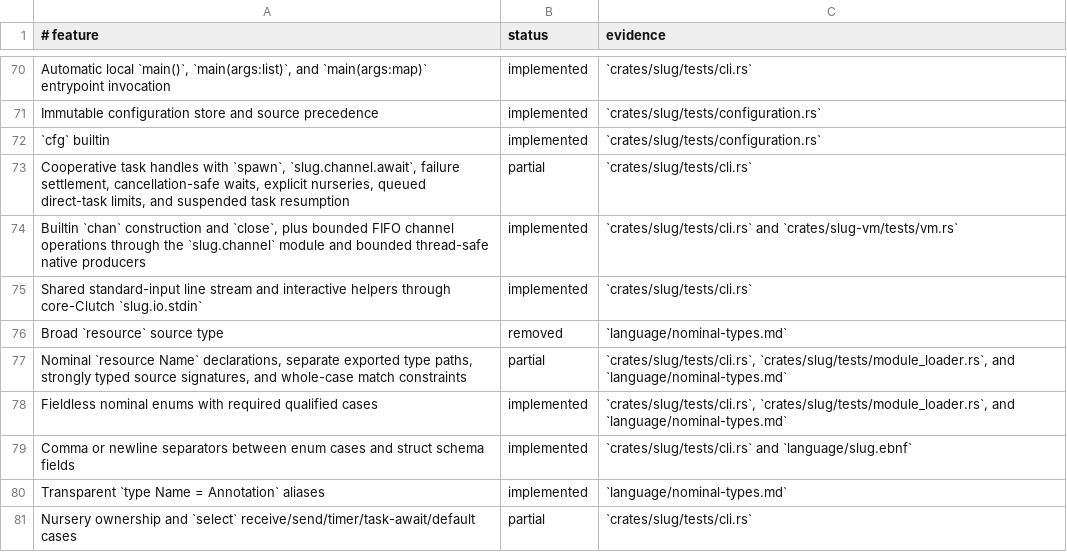
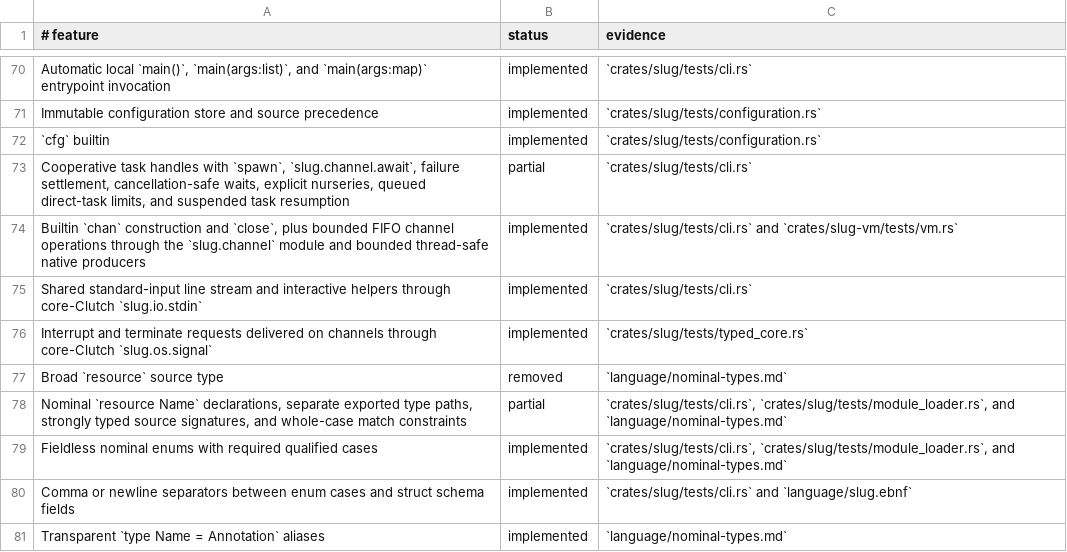
Before and after one commit to babyman/slug-rs, a TSV file: docs/language-support.tsv, drawn as a sheet; only a part is shown, gaps mark what is left out; the shorter side is filled out with more unchanged rows; the diff names each change by its address in the sheet, - before the commit and + after, or states it on an @@ line.

Commit message:
feat(core): slug.os.signal delivers Ctrl-C and SIGTERM on a channel

```diff
--- a/docs/language-support.tsv
+++ b/docs/language-support.tsv
+row 76: Interrupt and terminate requests delivered on channels through core-Clutch `slug.os.signal` | implemented | `crates/slug/tests/typed_core.rs`
```
Also changed, not shown: 14 other files.
